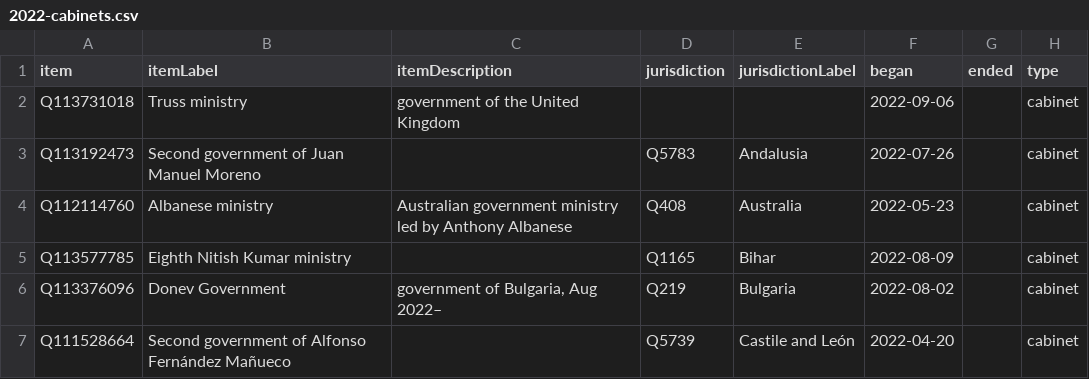
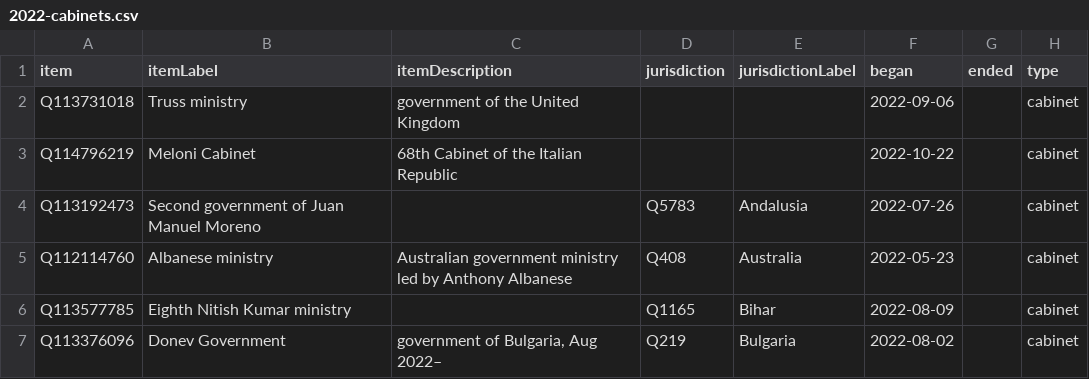
Before and after one commit to every-politician-scrapers/world, a CSV file: wikidata/results/2022-cabinets.csv, drawn as a sheet; only a part is shown; the shorter side is filled out with more unchanged rows.

```diff
--- a/wikidata/results/2022-cabinets.csv
+++ b/wikidata/results/2022-cabinets.csv
@@ -2,2 +2,3 @@ item,itemLabel,itemDescription,jurisdiction,jurisdictionLabel,began,ended,type
 Q113731018,Truss ministry,government of the United Kingdom,,,2022-09-06,,cabinet
+Q114796219,Meloni Cabinet,68th Cabinet of the Italian Republic,,,2022-10-22,,cabinet
 Q113192473,Second government of Juan Manuel Moreno,,Q5783,Andalusia,2022-07-26,,cabinet
```
Also changed, not shown: wikidata/results/2019-cabinets.csv, wikidata/results/2021-cabinets.csv.
